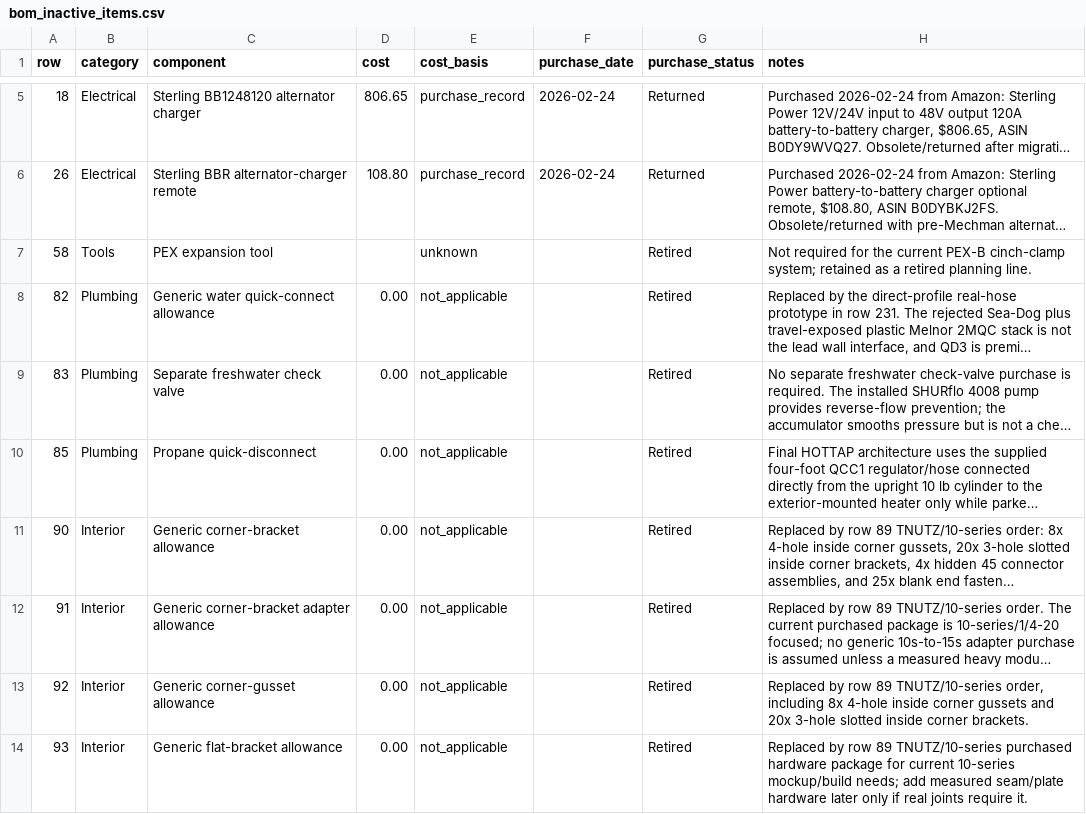
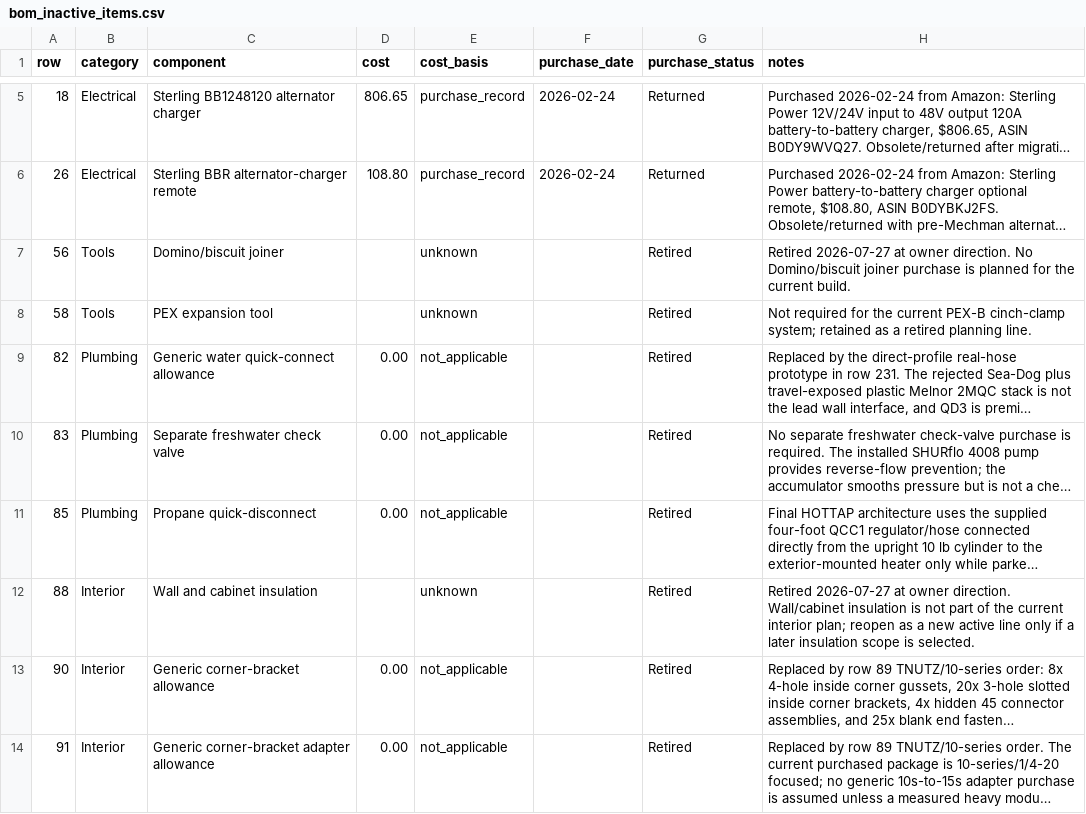
Before and after one commit to DataDaneDev/HiatusBuild, a CSV file: bom/bom_inactive_items.csv, drawn as a sheet; only a part is shown, gaps mark what is left out; the shorter side is filled out with more unchanged rows; long unchanged cells end in …; the diff covers the shown part only; the diff names each change by its address in the sheet, - before the commit and + after, or states it on an @@ line.

Commit message:
Apply owner BOM review and correct WS500 fusing

```diff
--- a/bom/bom_inactive_items.csv
+++ b/bom/bom_inactive_items.csv
+row 7: 56 | Tools | Domino/biscuit joiner |  | unknown |  | Retired | Retired 2026-07-27 at owner direction. No Domino/biscuit joiner purchase is planned for the current build.
+row 12: 88 | Interior | Wall and cabinet insulation |  | unknown |  | Retired | Retired 2026-07-27 at owner direction. Wall/cabinet insulation is not part of the current interior plan; reopen as a new active line only if a later insulation scope is selected.
```
Also changed, not shown: 9 added rows elsewhere in this file, bom/bom_estimated_items.csv, 25 other files.
